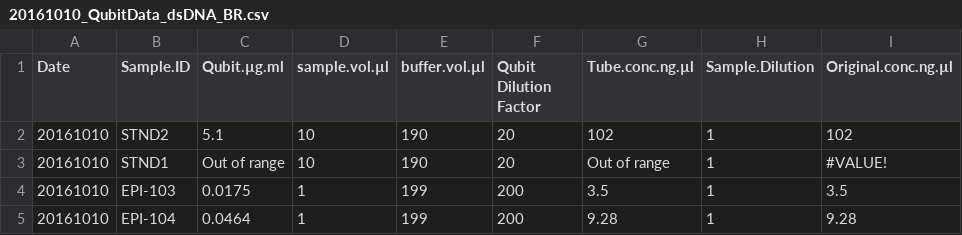
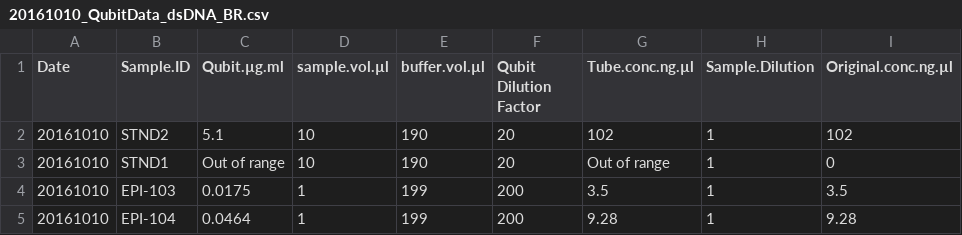
Before and after one commit to hputnam/project_juvenile_geoduck_OA, a CSV file: Sample_Processing/Conc/20161010_QubitData_dsDNA_BR.csv, drawn as a sheet; only a part is shown.

```diff
--- a/Sample_Processing/Conc/20161010_QubitData_dsDNA_BR.csv
+++ b/Sample_Processing/Conc/20161010_QubitData_dsDNA_BR.csv
@@ -2,3 +2,3 @@ Date,Sample.ID,Qubit.µg.ml,sample.vol.µl,buffer.vol.µl,Qubit Dilution Factor,
 20161010,STND2,5.1,10,190,20,102,1,102
-20161010,STND1,Out of range,10,190,20,Out of range,1,#VALUE!
+20161010,STND1,Out of range,10,190,20,Out of range,1,0
 20161010,EPI-103,0.0175,1,199,200,3.5,1,3.5
```
Also changed, not shown: Setup_Notes/Sample_List.csv, 3 other files.
